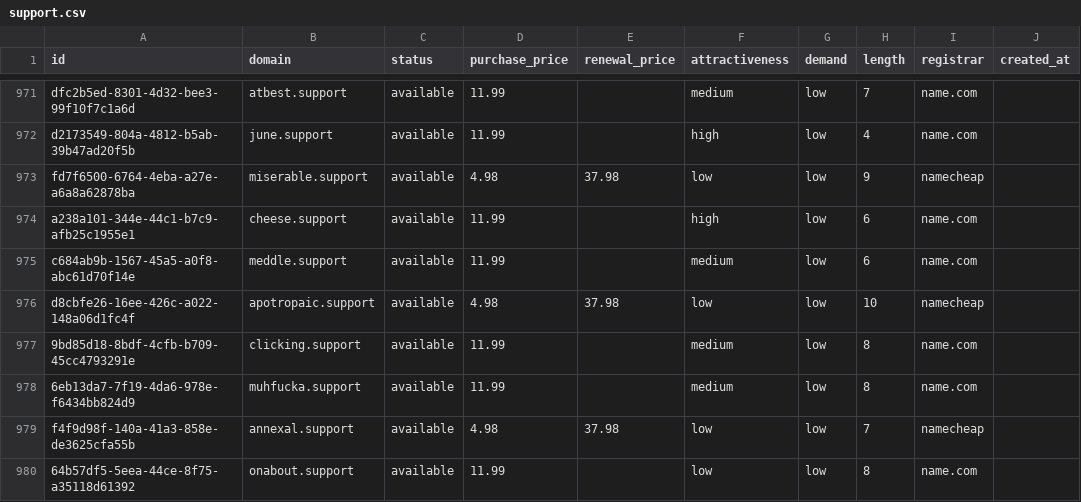
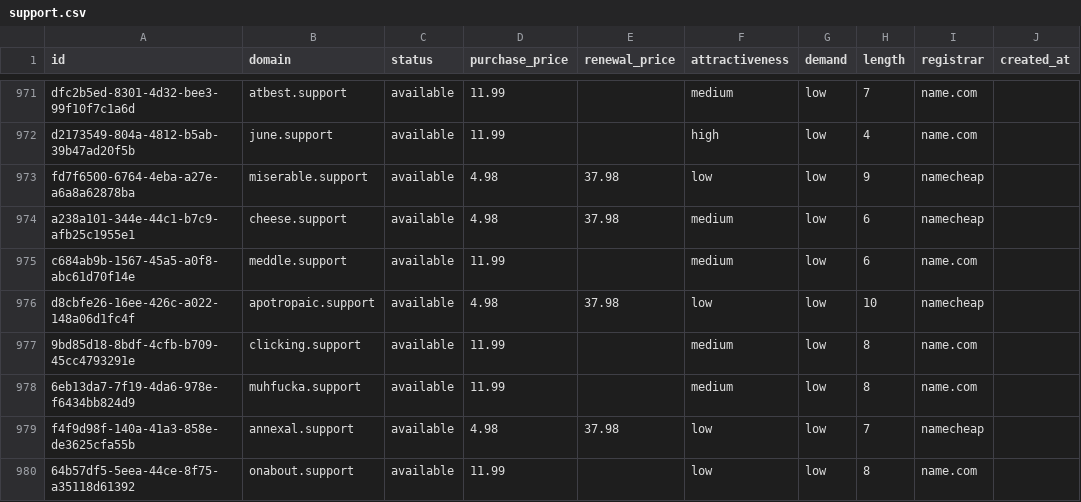
Before and after one commit to UniqueDomains/support-oneword-domains, a CSV file: support.csv, drawn as a sheet; only a part is shown, gaps mark what is left out; the diff names each change by its address in the sheet, - before the commit and + after, or states it on an @@ line.

Commit message:
Domains update

```diff
--- a/support.csv
+++ b/support.csv
-D974 (purchase_price): 11.99
+D974 (purchase_price): 4.98
-E974 (renewal_price): (empty)
+E974 (renewal_price): 37.98
-F974 (attractiveness): high
+F974 (attractiveness): medium
-I974 (registrar): name.com
+I974 (registrar): namecheap
```
Also changed, not shown: 3 other files.
